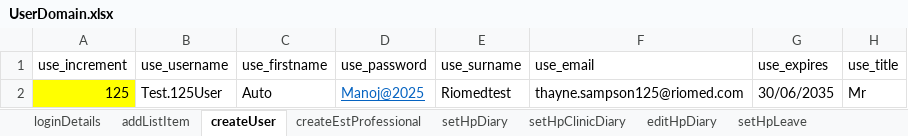
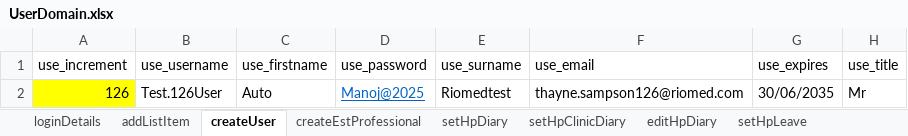
Before and after one commit to manojvyavahare27/DemoServerCellma4ClinicalAuto-, an Excel workbook: ExcelFiles/UserDomain.xlsx, sheet createUser, drawn as a sheet; only a part is shown; values as stored, in another font and other column widths than the file's, no borders; the diff names each change by its address in the sheet, - before the commit and + after, or states it on an @@ line.

Commit message:
push excel

```diff
--- a/ExcelFiles/UserDomain.xlsx (sheet createUser)
+++ b/ExcelFiles/UserDomain.xlsx (sheet createUser)
-A2 (use_increment): 125
+A2 (use_increment): 126
-B2 (use_username): Test.125User
+B2 (use_username): Test.126User
-F2 (use_email): thayne.sampson125@riomed.com
+F2 (use_email): thayne.sampson126@riomed.com
```
Also changed, not shown: sheet addListItem.
